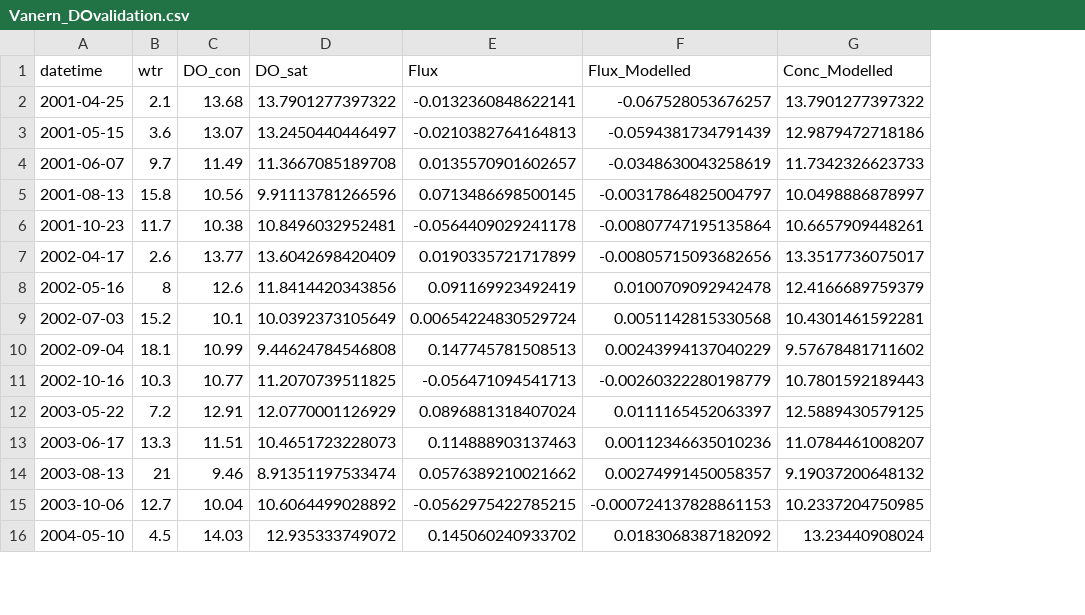
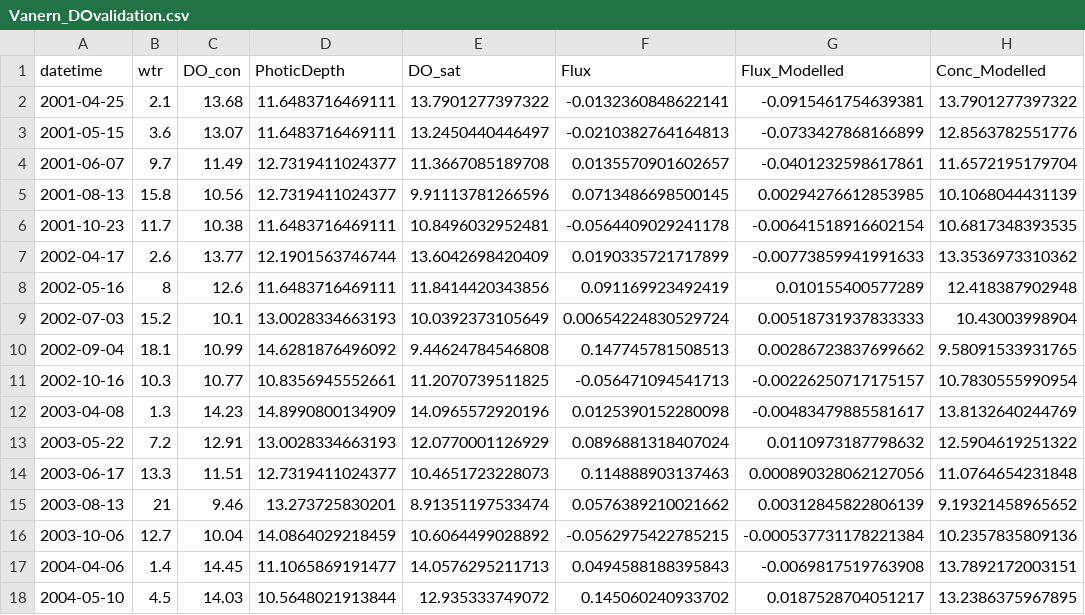
Before and after one commit to GLEON/SOS, a CSV file: VanernLake/Results/Vanern_DOvalidation.csv, drawn as a sheet; only a part is shown; addresses are those after the commit; the diff covers the shown part only; the diff names each change by its address in the sheet, - before the commit and + after, or states it on an @@ line.

```diff
--- a/VanernLake/Results/Vanern_DOvalidation.csv
+++ b/VanernLake/Results/Vanern_DOvalidation.csv
+column D (PhoticDepth), rows 2-11: 11.6483716469111 | 11.6483716469111 | 12.7319411024377 | 12.7319411024377 | 11.6483716469111 | 12.1901563746744 | 11.6483716469111 | 13.0028334663193 | 14.6281876496092 | 10.8356945552661; rows 13-16: 13.0028334663193 | 12.7319411024377 | 13.273725830201 | 14.0864029218459; row 18: 10.5648021913844
-G2 (Flux_Modelled): -0.067528053676257
+G2 (Flux_Modelled): -0.0915461754639381
-G3 (Flux_Modelled): -0.0594381734791439
+G3 (Flux_Modelled): -0.0733427868166899
-H3 (Conc_Modelled): 12.9879472718186
+H3 (Conc_Modelled): 12.8563782551776
-G4 (Flux_Modelled): -0.0348630043258619
+G4 (Flux_Modelled): -0.0401232598617861
-H4 (Conc_Modelled): 11.7342326623733
+H4 (Conc_Modelled): 11.6572195179704
-G5 (Flux_Modelled): -0.00317864825004797
+G5 (Flux_Modelled): 0.00294276612853985
-H5 (Conc_Modelled): 10.0498886878997
+H5 (Conc_Modelled): 10.1068044431139
-G6 (Flux_Modelled): -0.00807747195135864
+G6 (Flux_Modelled): -0.00641518916602154
-H6 (Conc_Modelled): 10.6657909448261
+H6 (Conc_Modelled): 10.6817348393535
-G7 (Flux_Modelled): -0.00805715093682656
+G7 (Flux_Modelled): -0.00773859941991633
-H7 (Conc_Modelled): 13.3517736075017
+H7 (Conc_Modelled): 13.3536973310362
-G8 (Flux_Modelled): 0.0100709092942478
+G8 (Flux_Modelled): 0.010155400577289
-H8 (Conc_Modelled): 12.4166689759379
+H8 (Conc_Modelled): 12.418387902948
-G9 (Flux_Modelled): 0.0051142815330568
+G9 (Flux_Modelled): 0.00518731937833333
-H9 (Conc_Modelled): 10.4301461592281
+H9 (Conc_Modelled): 10.43003998904
-G10 (Flux_Modelled): 0.00243994137040229
+G10 (Flux_Modelled): 0.00286723837699662
-H10 (Conc_Modelled): 9.57678481711602
+H10 (Conc_Modelled): 9.58091533931765
-G11 (Flux_Modelled): -0.00260322280198779
+G11 (Flux_Modelled): -0.00226250717175157
-H11 (Conc_Modelled): 10.7801592189443
+H11 (Conc_Modelled): 10.7830555990954
+row 12: 2003-04-08 | 1.3 | 14.23 | 14.8990800134909 | 14.0965572920196 | 0.0125390152280098 | -0.00483479885581617 | 13.8132640244769
-G13 (Flux_Modelled): 0.0111165452063397
+G13 (Flux_Modelled): 0.0110973187798632
-H13 (Conc_Modelled): 12.5889430579125
+H13 (Conc_Modelled): 12.5904619251322
-G14 (Flux_Modelled): 0.00112346635010236
+G14 (Flux_Modelled): 0.000890328062127056
-H14 (Conc_Modelled): 11.0784461008207
+H14 (Conc_Modelled): 11.0764654231848
-G15 (Flux_Modelled): 0.00274991450058357
+G15 (Flux_Modelled): 0.00312845822806139
-H15 (Conc_Modelled): 9.19037200648132
+H15 (Conc_Modelled): 9.19321458965652
-G16 (Flux_Modelled): -0.000724137828861153
+G16 (Flux_Modelled): -0.000537731178221384
-H16 (Conc_Modelled): 10.2337204750985
+H16 (Conc_Modelled): 10.2357835809136
+row 17: 2004-04-06 | 1.4 | 14.45 | 11.1065869191477 | 14.0576295211713 | 0.0494588188395843 | -0.0069817519763908 | 13.7892172003151
-G18 (Flux_Modelled): 0.0183068387182092
+G18 (Flux_Modelled): 0.0187528704051217
-H18 (Conc_Modelled): 13.23440908024
+H18 (Conc_Modelled): 13.2386375967895
```
Also changed, not shown: 2 added rows and 78 edited cells elsewhere in this file, MononaLake/Results/Monona_DOvalidation.csv, ToolikLake/Results/Toolik_DOvalidation.csv, 31 other files.
